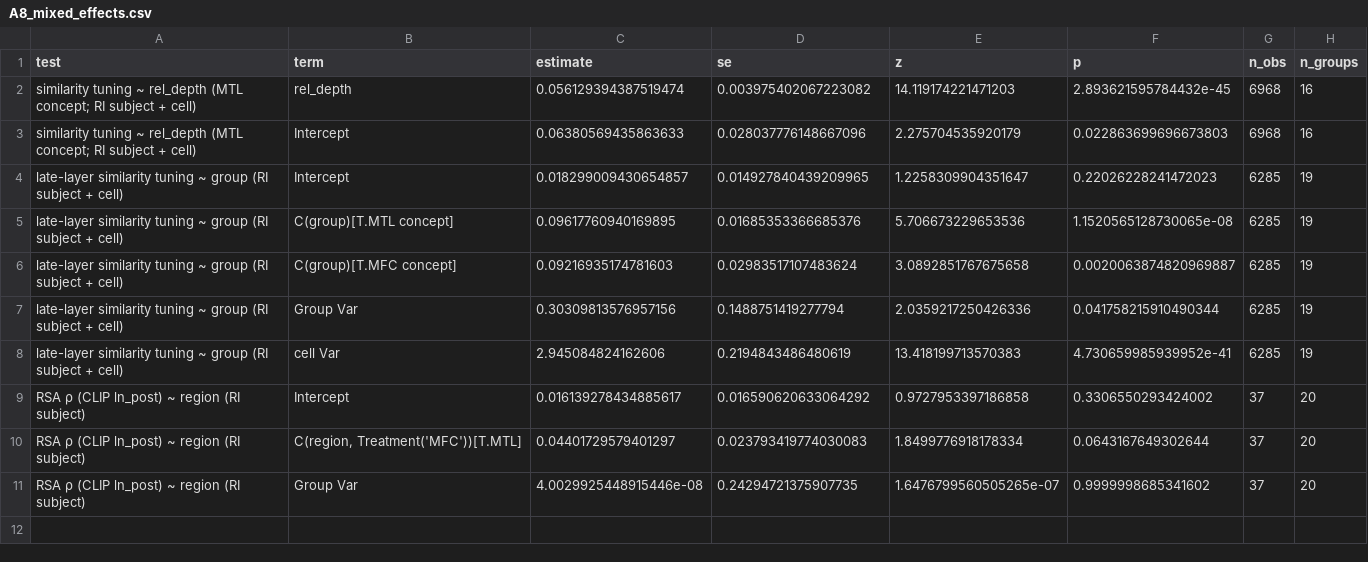
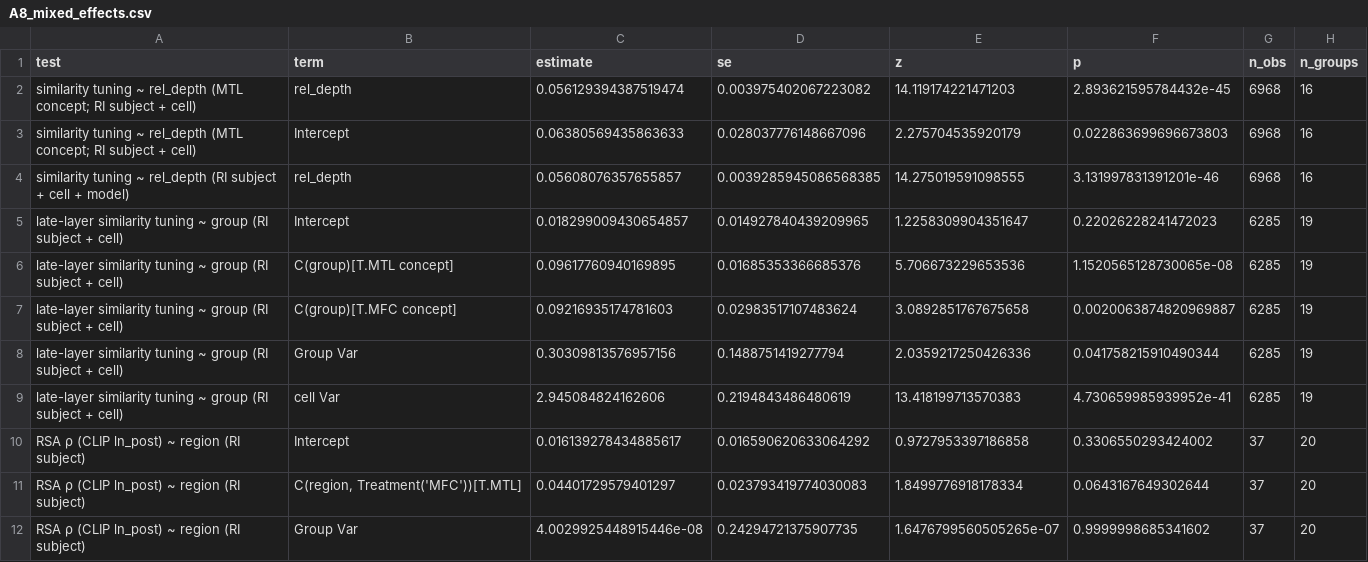
Before and after one commit to sunkalpchandra/memoranda, a CSV file: results/tables/A8_mixed_effects.csv, drawn as a sheet; the diff names each change by its address in the sheet, - before the commit and + after, or states it on an @@ line.

Commit message:
feat(59): depth slope with subject + cell + model variance components

```diff
--- a/results/tables/A8_mixed_effects.csv
+++ b/results/tables/A8_mixed_effects.csv
+row 4: similarity tuning ~ rel_depth (RI subject + cell + model) | rel_depth | 0.05608076357655857 | 0.0039285945086568385 | 14.275019591098555 | 3.131997831391201e-46 | 6968 | 16
```
Also changed, not shown: 1 other file.
